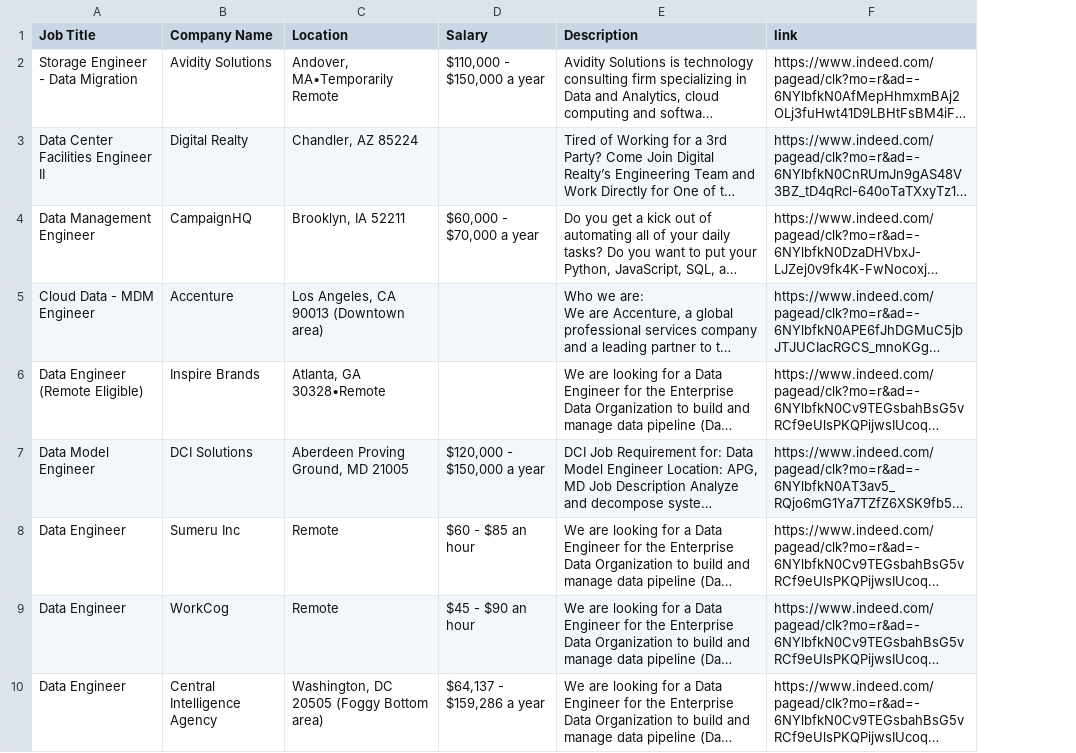
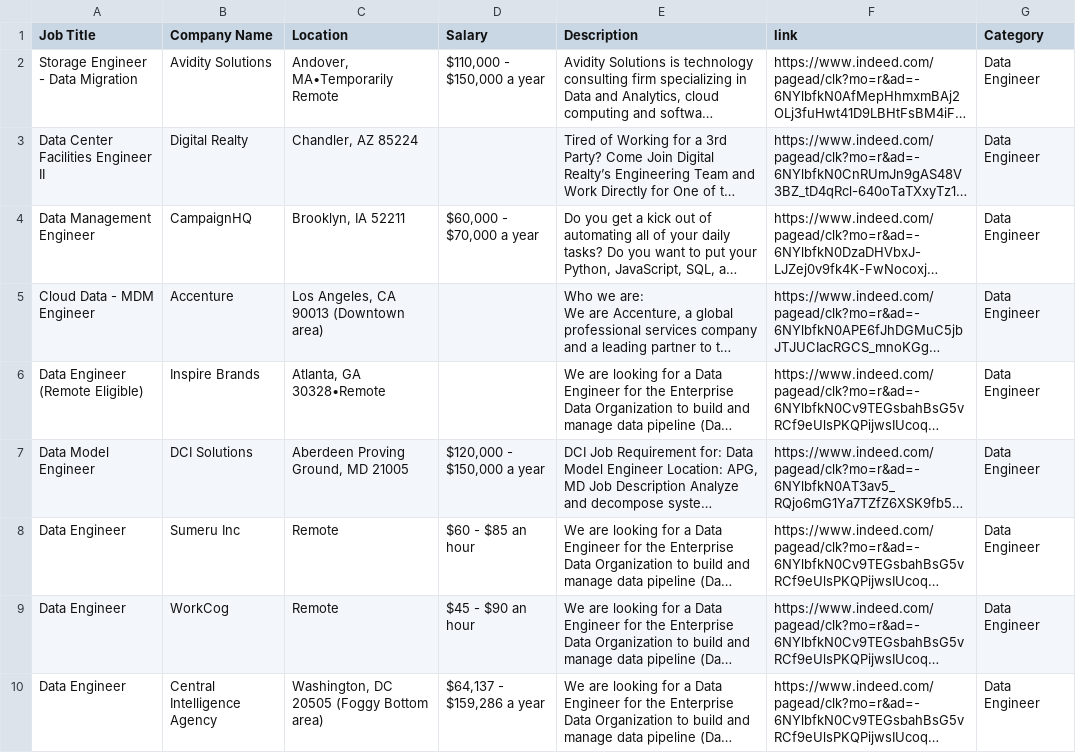
Before and after one commit to mriganv/Project-3, a CSV file: Project 4 files/Resources/individual_job_listings/Data_Engineer_jobs.csv, drawn as a sheet; only a part is shown; long unchanged cells end in …; the diff names each change by its address in the sheet, - before the commit and + after, or states it on an @@ line.

```diff
--- a/Project 4 files/Resources/individual_job_listings/Data_Engineer_jobs.csv
+++ b/Project 4 files/Resources/individual_job_listings/Data_Engineer_jobs.csv
+column G (Category), rows 2-10: all Data Engineer
```
Also changed, not shown: Project 4 files/Resources/individual_job_listings/Data_Modeler_jobs.csv, Project 4 files/Resources/individual_job_listings/Logistics_Analyst_jobs.csv, 12 other files.
